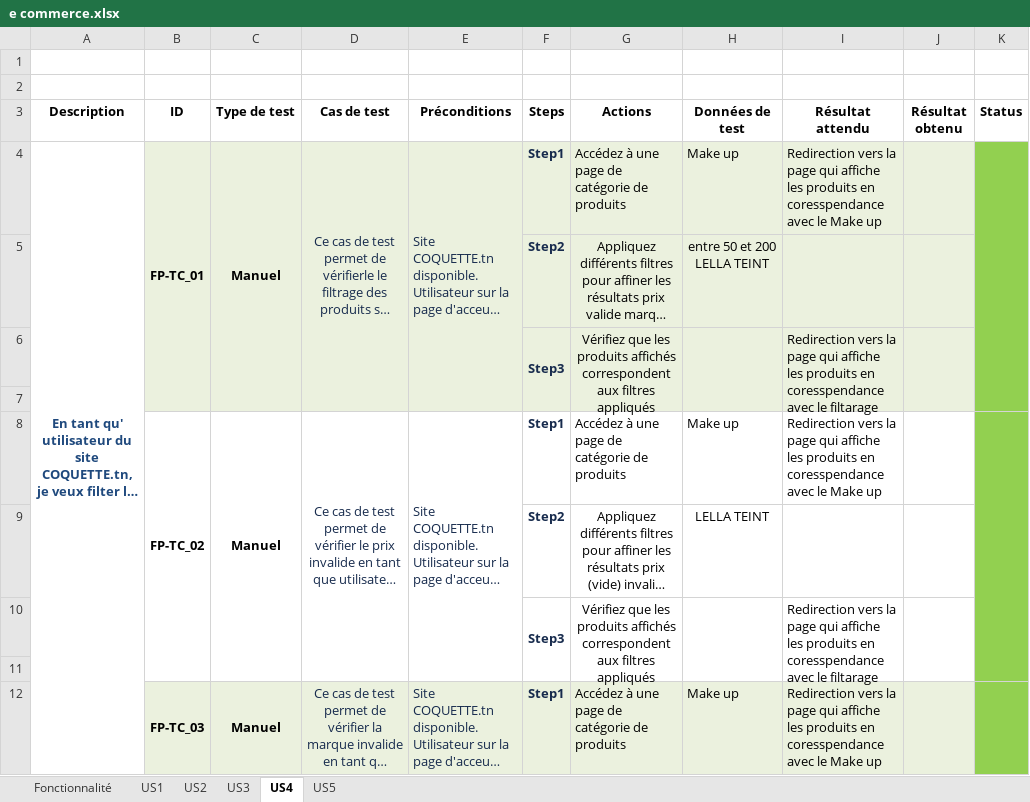
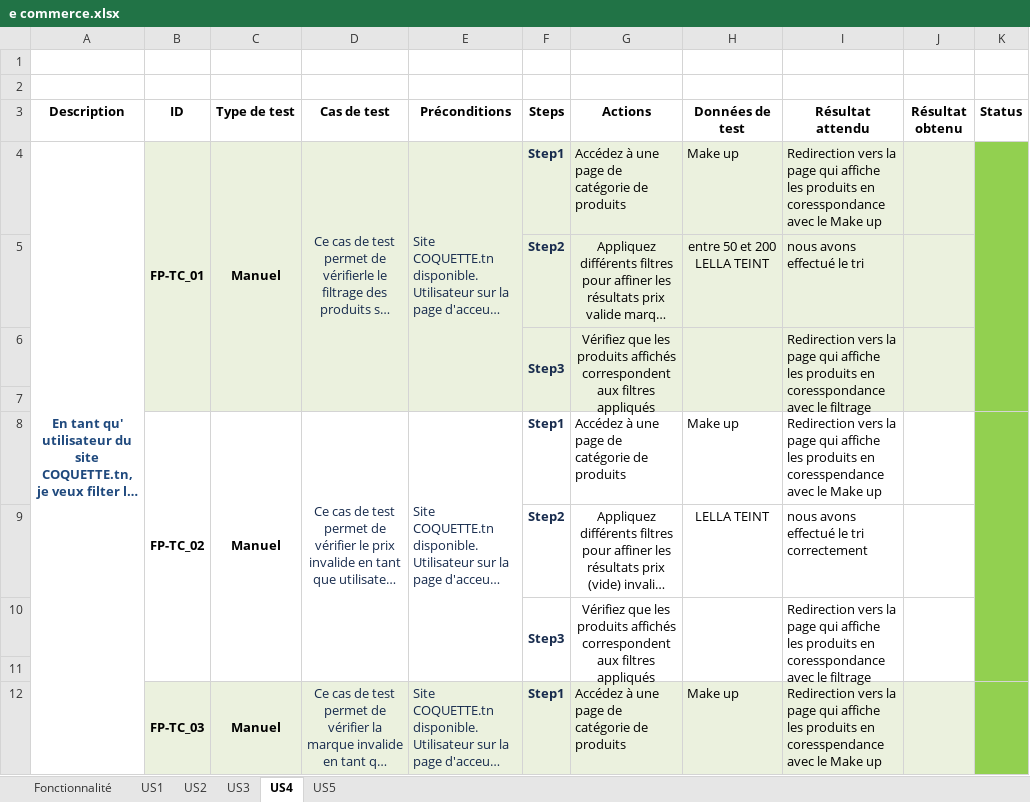
Before and after one commit to dothmen/Talan-Academy, an Excel workbook: Module_4/lecon-4.2/Act-4.2.1/e commerce.xlsx, sheet US4, drawn as a sheet; only a part is shown; long unchanged cells end in …; values as stored, in another font and other column widths than the file's, no borders; the diff covers the shown part only; the diff names each change by its address in the sheet, - before the commit and + after, or states it on an @@ line.

```diff
--- a/Module_4/lecon-4.2/Act-4.2.1/e commerce.xlsx (sheet US4)
+++ b/Module_4/lecon-4.2/Act-4.2.1/e commerce.xlsx (sheet US4)
-I4 (Résultat attendu): …produits en coresspendance avec le…
+I4 (Résultat attendu): …produits en coresspondance avec le…
-I5 (Résultat attendu): (empty)
+I5 (Résultat attendu): nous avons effectué le tri
-I6 (Résultat attendu): …produits en coresspendance avec le filtarage
+I6 (Résultat attendu): …produits en coresspondance avec le filtrage
-I9 (Résultat attendu): (empty)
+I9 (Résultat attendu): nous avons effectué le tri correctement
-I10 (Résultat attendu): …produits en coresspendance avec le filtarage
+I10 (Résultat attendu): …produits en coresspondance avec le filtrage
```
Also changed, not shown: 3 edited cells elsewhere in this sheet, sheet US3, sheet US5, sheet US1, sheet US2.
